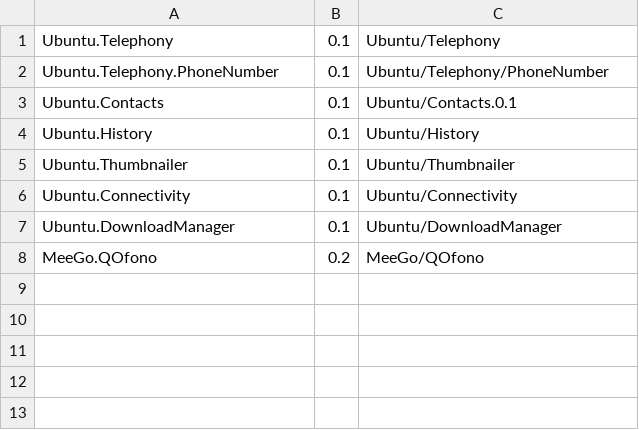
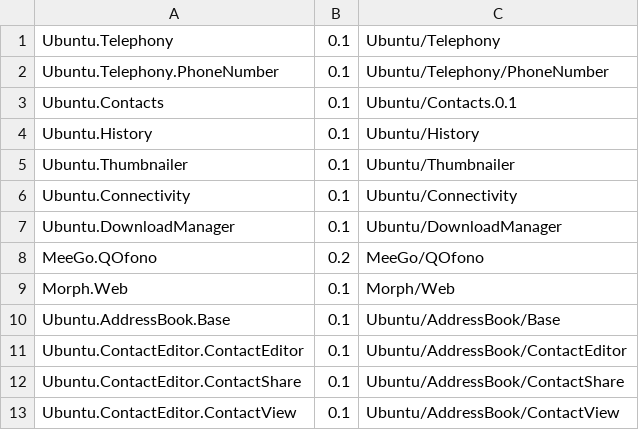
Before and after one commit to lduboeuf/ut-qtcreator, a CSV file: plugins.csv, drawn as a sheet; the diff names each change by its address in the sheet, - before the commit and + after, or states it on an @@ line.

Commit message:
add AddressBook module, Morph Web

```diff
--- a/plugins.csv
+++ b/plugins.csv
+row 9: Morph.Web | 0.1 | Morph/Web
+row 10: Ubuntu.AddressBook.Base | 0.1 | Ubuntu/AddressBook/Base
+row 11: Ubuntu.ContactEditor.ContactEditor | 0.1 | Ubuntu/AddressBook/ContactEditor
+row 12: Ubuntu.ContactEditor.ContactShare | 0.1 | Ubuntu/AddressBook/ContactShare
+row 13: Ubuntu.ContactEditor.ContactView | 0.1 | Ubuntu/AddressBook/ContactView
```
Also changed, not shown: 1 other file.
